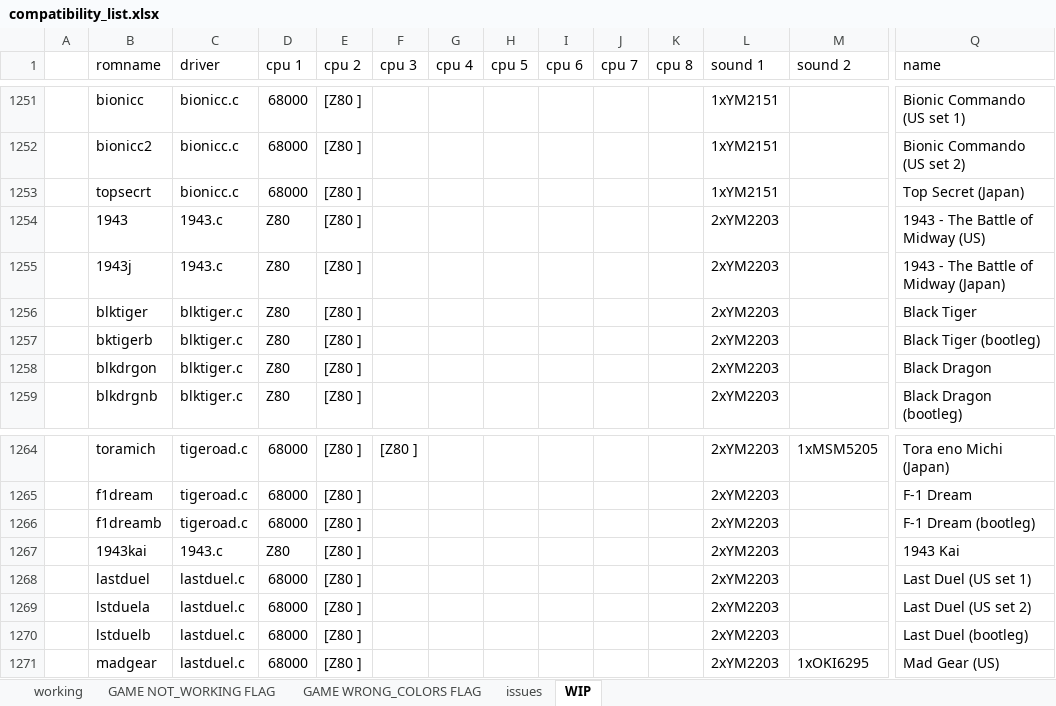
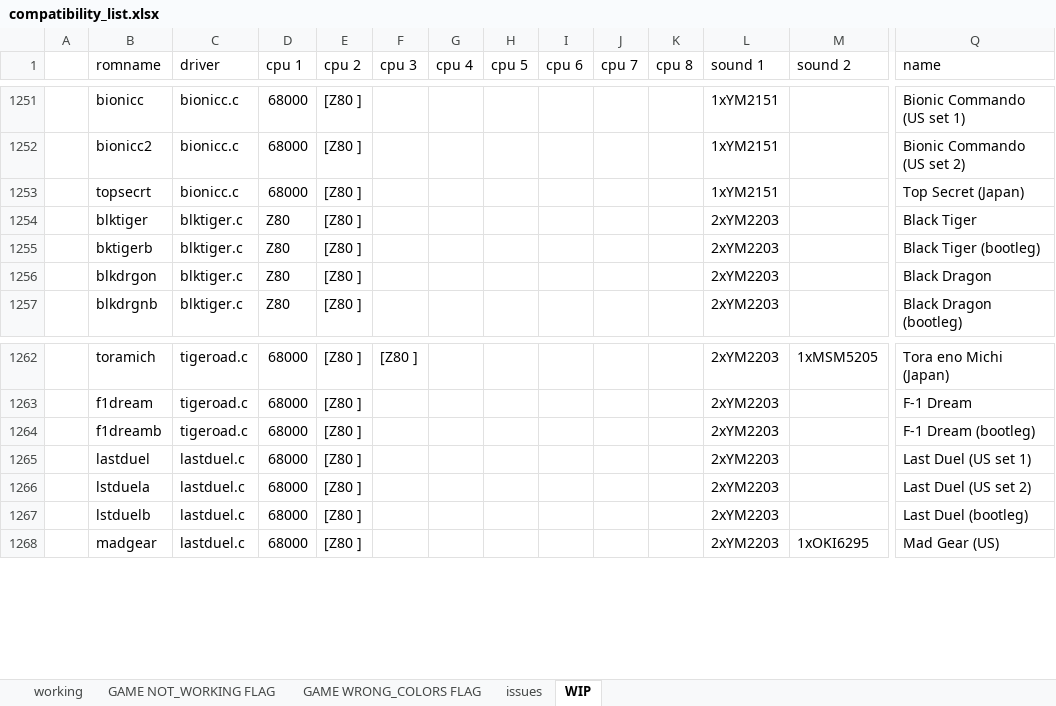
Before and after one commit to javaemus/arcadeflex056, an Excel workbook: compatibility_list.xlsx, sheet WIP, drawn as a sheet; only a part is shown, gaps mark what is left out; values as stored, in another font and other column widths than the file's, no borders; rows hold the shown columns only; the diff names each change by its address in the sheet, - before the commit and + after, or states it on an @@ line.

```diff
--- a/compatibility_list.xlsx (sheet WIP)
+++ b/compatibility_list.xlsx (sheet WIP)
-row 1254:  | 1943 | 1943.c | Z80 | [Z80 ] |  |  |  |  |  |  | 2xYM2203 |  | 1943 - The Battle of Midway (US)
-row 1255:  | 1943j | 1943.c | Z80 | [Z80 ] |  |  |  |  |  |  | 2xYM2203 |  | 1943 - The Battle of Midway (Japan)
-row 1267:  | 1943kai | 1943.c | Z80 | [Z80 ] |  |  |  |  |  |  | 2xYM2203 |  | 1943 Kai
```
Also changed, not shown: sheet working, 6 other files.
